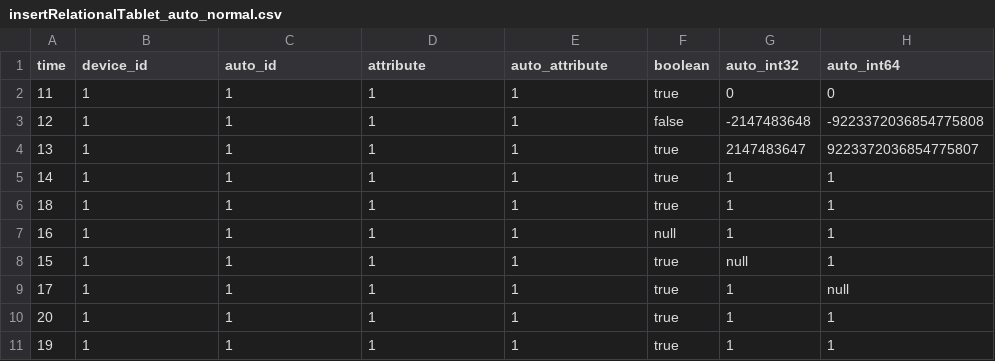
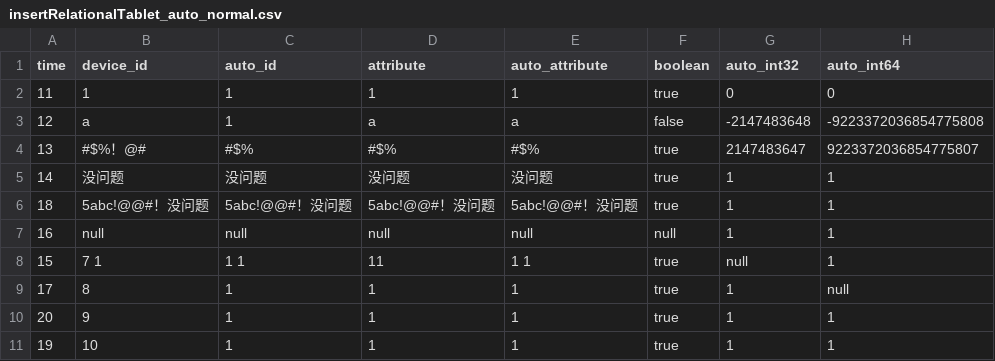
Before and after one commit to LinJieXiao-XLJ/java-native-api-test_xlj, a CSV file: common/src/main/resources/data/tableModel/insertRelationalTablet_auto_normal.csv, drawn as a sheet; only a part is shown; the diff names each change by its address in the sheet, - before the commit and + after, or states it on an @@ line.

```diff
--- a/common/src/main/resources/data/tableModel/insertRelationalTablet_auto_normal.csv
+++ b/common/src/main/resources/data/tableModel/insertRelationalTablet_auto_normal.csv
-B3 (device_id): 1
+B3 (device_id): a
-D3 (attribute): 1
+D3 (attribute): a
-E3 (auto_attribute): 1
+E3 (auto_attribute): a
-B4 (device_id): 1
+B4 (device_id): #$%！@#
-C4 (auto_id): 1
+C4 (auto_id): #$%
-D4 (attribute): 1
+D4 (attribute): #$%
-E4 (auto_attribute): 1
+E4 (auto_attribute): #$%
-B5 (device_id): 1
+B5 (device_id): 没问题
-C5 (auto_id): 1
+C5 (auto_id): 没问题
-D5 (attribute): 1
+D5 (attribute): 没问题
-E5 (auto_attribute): 1
+E5 (auto_attribute): 没问题
-B6 (device_id): 1
+B6 (device_id): 5abc!@@#！没问题
-C6 (auto_id): 1
+C6 (auto_id): 5abc!@@#！没问题
-D6 (attribute): 1
+D6 (attribute): 5abc!@@#！没问题
-E6 (auto_attribute): 1
+E6 (auto_attribute): 5abc!@@#！没问题
-B7 (device_id): 1
+B7 (device_id): null
-C7 (auto_id): 1
+C7 (auto_id): null
-D7 (attribute): 1
+D7 (attribute): null
-E7 (auto_attribute): 1
+E7 (auto_attribute): null
-B8 (device_id): 1
+B8 (device_id): 7 1
-C8 (auto_id): 1
+C8 (auto_id): 1 1
-D8 (attribute): 1
+D8 (attribute): 11
-E8 (auto_attribute): 1
+E8 (auto_attribute): 1 1
-B9 (device_id): 1
+B9 (device_id): 8
-B10 (device_id): 1
+B10 (device_id): 9
-B11 (device_id): 1
+B11 (device_id): 10
```
Also changed, not shown: common/src/main/resources/data/tableModel/database_normal.csv, common/src/main/resources/data/tableModel/insertRelationalTablet_normal.csv, 3 other files.
